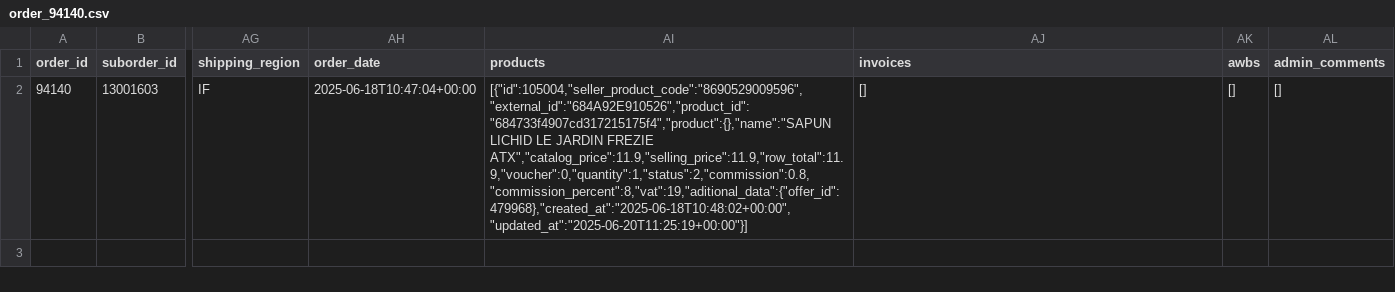
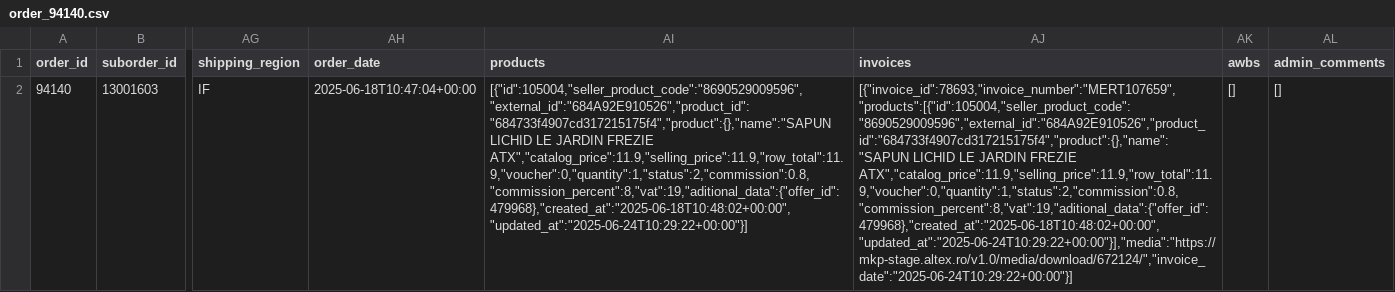
Before and after one commit to nicolescu-mihai/infogest-altex-bridge, a CSV file: order_94140.csv, drawn as a sheet; only a part is shown, gaps mark what is left out; the diff names each change by its address in the sheet, - before the commit and + after, or states it on an @@ line.

```diff
--- a/order_94140.csv
+++ b/order_94140.csv
-AI2 (products): …JARDIN FREZIE ATX","catalog_price":11.9,"selling_price":11.9,"row_total":11.9,"voucher":0,"quantity":1,"status":2,"commission":0.8,"commission_percent":8,"vat":19,"aditional_data":{"offer_id":479968},"created_at":"2025-06-18T10:48:02+00:00","updated_at":"2025-06-20T11:25:19+00:00"}]
+AI2 (products): …JARDIN FREZIE ATX","catalog_price":11.9,"selling_price":11.9,"row_total":11.9,"voucher":0,"quantity":1,"status":2,"commission":0.8,"commission_percent":8,"vat":19,"aditional_data":{"offer_id":479968},"created_at":"2025-06-18T10:48:02+00:00","updated_at":"2025-06-24T10:29:22+00:00"}]
-AJ2 (invoices): []
+AJ2 (invoices): [{"invoice_id":78693,"invoice_number":"MERT107659","products":[{"id":105004,"seller_product_code":"8690529009596","external_id":"684A92E910526","product_id":"684733f4907cd317215175f4","product":{},"name":"SAPUN LICHID LE JARDIN FREZIE ATX","catalog_price":11.9,"selling_price":11.9,"row_total":11.9,"voucher":0,"quantity":1,"status":2,"commission":0.8,"commission_percent":8,"vat":19,"aditional_data":{"offer_id":479968},"created_at":"2025-06-18T10:48:02+00:00","updated_at":"2025-06-24T10:29:22+00:00"}],"media":"https://mkp-stage.altex.ro/v1.0/media/download/672124/","invoice_date":"2025-06-24T10:29:22+00:00"}]
```
Also changed, not shown: orders_det.csv, 3 other files.
